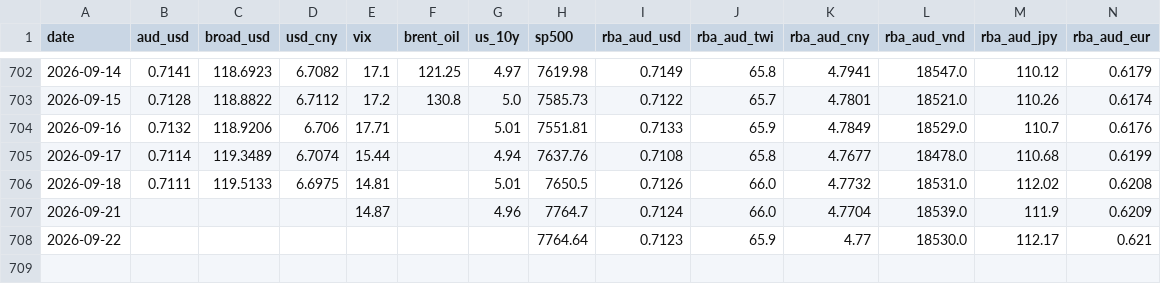
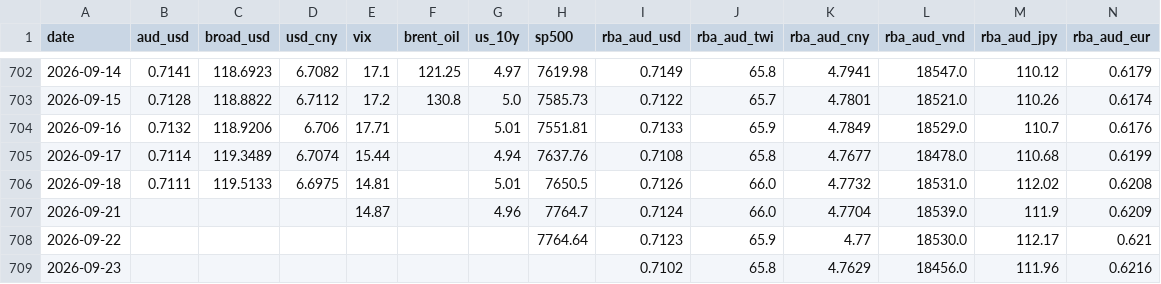
Before and after one commit to vukhanhlinhle2609/vnd-aud-transfer, a CSV file: data/market_factors.csv, drawn as a sheet; only a part is shown, gaps mark what is left out; rows hold the shown columns only; the diff names each change by its address in the sheet, - before the commit and + after, or states it on an @@ line.

```diff
--- a/data/market_factors.csv
+++ b/data/market_factors.csv
+row 709: 2026-09-23 |  |  |  |  |  |  |  | 0.7102 | 65.8 | 4.7629 | 18456.0 | 111.96 | 0.6216
```
Also changed, not shown: data/vcb_aud_daily.csv, data/vcb_aud_rates.csv, 1 other file.
